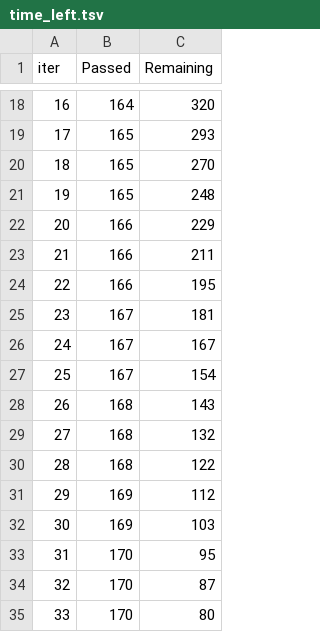
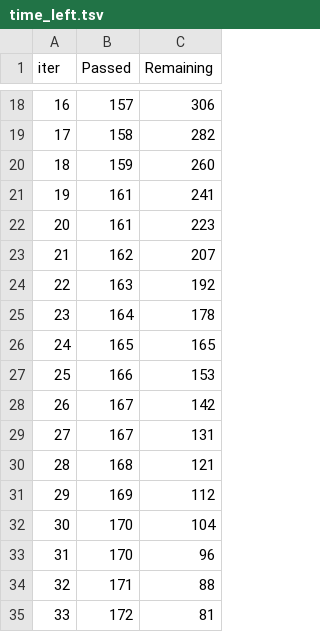
Before and after one commit to Tcooper4/Evolve, a TSV file: catboost_info/time_left.tsv, drawn as a sheet; only a part is shown, gaps mark what is left out; the diff covers the shown part only.

```diff
--- a/catboost_info/time_left.tsv
+++ b/catboost_info/time_left.tsv
@@ -18,18 +18,18 @@ iter	Passed	Remaining
-16	164	320
-17	165	293
-18	165	270
-19	165	248
-20	166	229
-21	166	211
-22	166	195
-23	167	181
-24	167	167
-25	167	154
-26	168	143
-27	168	132
-28	168	122
+16	157	306
+17	158	282
+18	159	260
+19	161	241
+20	161	223
+21	162	207
+22	163	192
+23	164	178
+24	165	165
+25	166	153
+26	167	142
+27	167	131
+28	168	121
 29	169	112
-30	169	103
-31	170	95
-32	170	87
-33	170	80
+30	170	104
+31	170	96
+32	171	88
+33	172	81
```
Also changed, not shown: 57 edited cells elsewhere in this file, catboost_info/learn_error.tsv, 31 other files.
